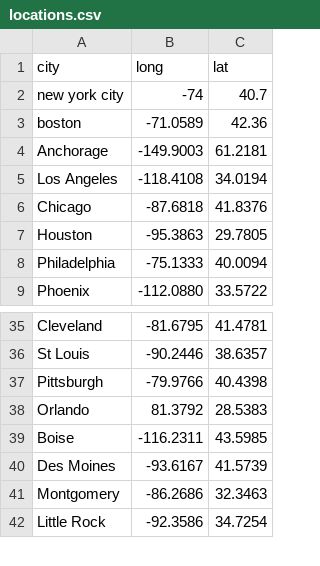
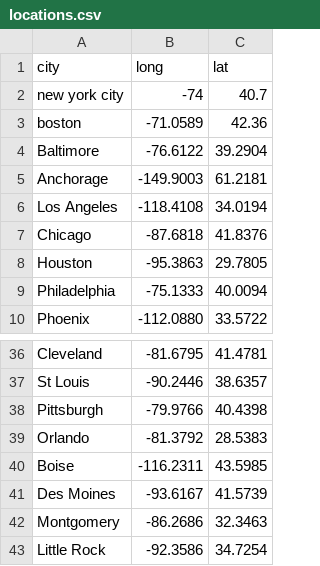
Before and after one commit to GoogleTrends/restaurants_map, a CSV file: assets/locations.csv, drawn as a sheet; only a part is shown, gaps mark what is left out.

```diff
--- a/assets/locations.csv
+++ b/assets/locations.csv
@@ -3,2 +3,3 @@ new york city,-74,40.7
 boston,-71.0589,42.36
+Baltimore,-76.6122,39.2904
 Anchorage,-149.9003,61.2181
@@ -37,3 +38,3 @@ St Louis,-90.2446,38.6357
 Pittsburgh,-79.9766,40.4398
-Orlando,81.3792,28.5383
+Orlando,-81.3792,28.5383
 Boise,-116.2311,43.5985
```
Also changed, not shown: 3 other files.
